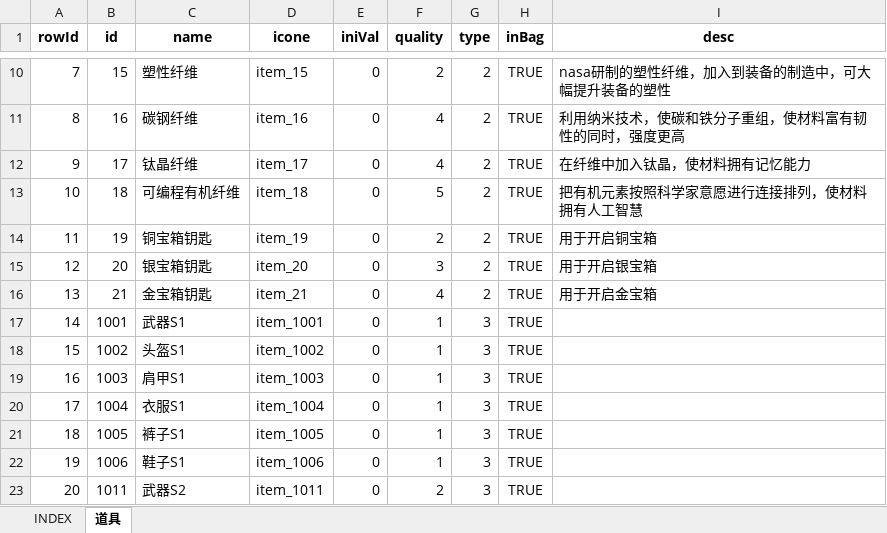
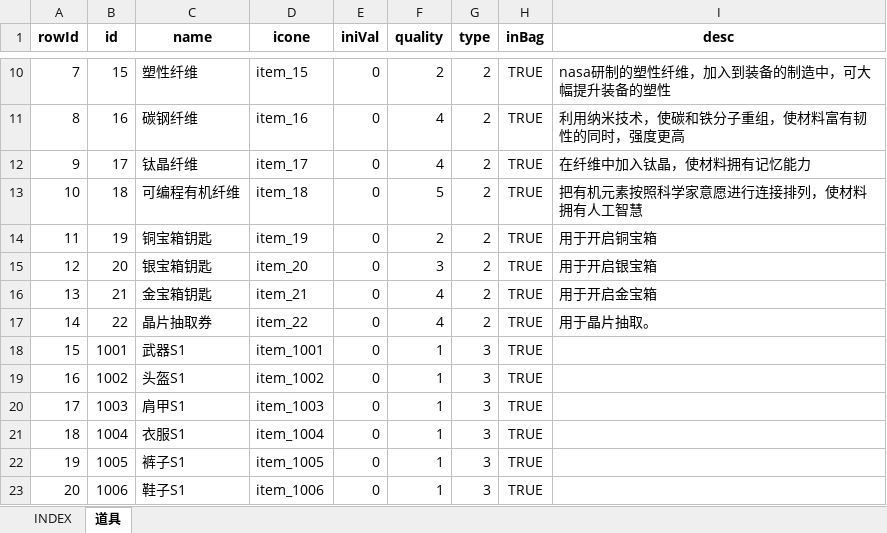
Before and after one commit to hataksumo/UIDesigner, an Excel workbook: Excel/item.道具.xlsx, sheet 道具, drawn as a sheet; only a part is shown, gaps mark what is left out; the shorter side is filled out with more unchanged rows; values as stored, in another font and other column widths than the file's, no borders; addresses are those after the commit; the diff names each change by its address in the sheet, - before the commit and + after, or states it on an @@ line.

```diff
--- a/Excel/item.道具.xlsx (sheet 道具)
+++ b/Excel/item.道具.xlsx (sheet 道具)
+row 17: 14 | 22 | 晶片抽取券 | item_22 | 0 | 4 | 2 | TRUE | 用于晶片抽取。
@@ column A (rowId) renumbered from row 18 down @@
```
Also changed, not shown: formulas that keep their value, Excel/skill.技能.xlsx.
